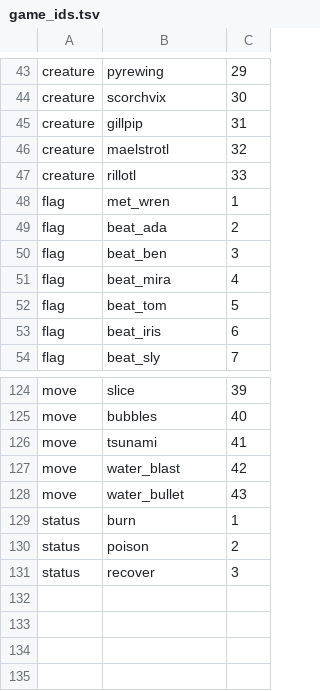
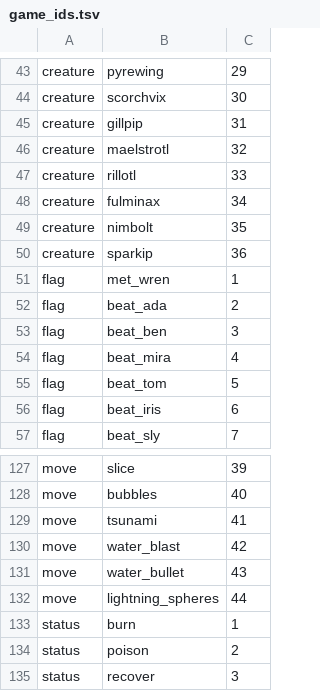
Before and after one commit to emu-commits/cyd-palm-bridge, a TSV file: tools/game_ids.tsv, drawn as a sheet; only a part is shown, gaps mark what is left out; the diff names each change by its address in the sheet, - before the commit and + after, or states it on an @@ line.

```diff
--- a/tools/game_ids.tsv
+++ b/tools/game_ids.tsv
+row 48: creature | fulminax | 34
+row 49: creature | nimbolt | 35
+row 50: creature | sparkip | 36
+row 132: move | lightning_spheres | 44
```
Also changed, not shown: tools/game_allow.tsv, 20 other files.
